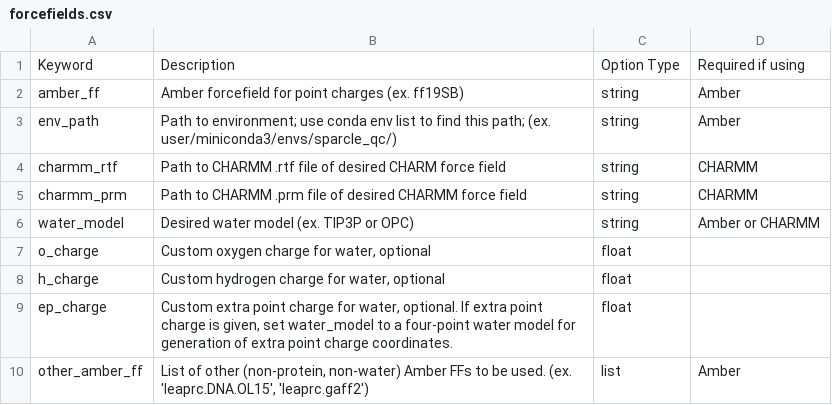
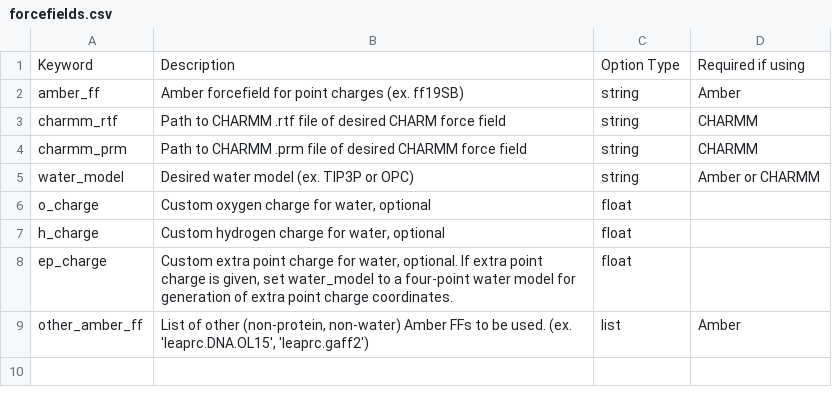
Before and after one commit to carolinesargent/sparcleqc, a CSV file: docs/options/forcefields.csv, drawn as a sheet.

Commit message:
adding user guide details

```diff
--- a/docs/options/forcefields.csv
+++ b/docs/options/forcefields.csv
@@ -2,3 +2,2 @@ Keyword,Description,Option Type,Required if using
 amber_ff,Amber forcefield for point charges (ex. ff19SB),string,Amber
-env_path,"Path to environment; use conda env list to find this path; (ex. user/miniconda3/envs/sparcle_qc/)",string,Amber
 charmm_rtf,Path to CHARMM .rtf file of desired CHARM force field,string,CHARMM
```
Also changed, not shown: 17 other files.
